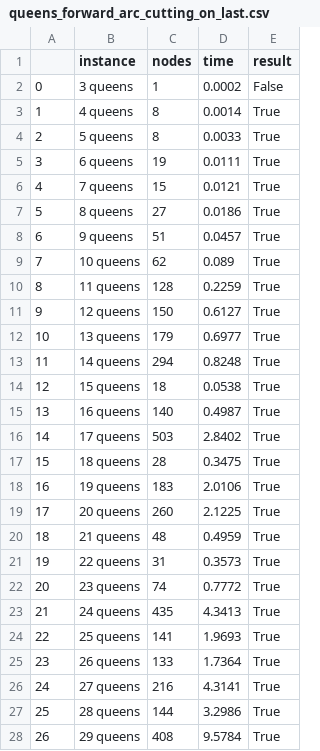
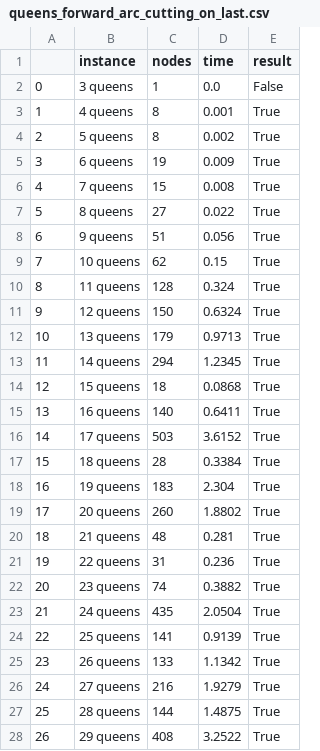
Before and after one commit to alexisbarreaux/projet_PPC, a CSV file: notebooks/queens_results/queens_forward_arc_cutting_on_last.csv, drawn as a sheet; only a part is shown; the diff covers the shown part only.

```diff
--- a/notebooks/queens_results/queens_forward_arc_cutting_on_last.csv
+++ b/notebooks/queens_results/queens_forward_arc_cutting_on_last.csv
@@ -1,28 +1,28 @@
 ;instance;nodes;time;result
-0;3 queens;1;0.0002;False
-1;4 queens;8;0.0014;True
-2;5 queens;8;0.0033;True
-3;6 queens;19;0.0111;True
-4;7 queens;15;0.0121;True
-5;8 queens;27;0.0186;True
-6;9 queens;51;0.0457;True
-7;10 queens;62;0.089;True
-8;11 queens;128;0.2259;True
-9;12 queens;150;0.6127;True
-10;13 queens;179;0.6977;True
-11;14 queens;294;0.8248;True
-12;15 queens;18;0.0538;True
-13;16 queens;140;0.4987;True
-14;17 queens;503;2.8402;True
-15;18 queens;28;0.3475;True
-16;19 queens;183;2.0106;True
-17;20 queens;260;2.1225;True
-18;21 queens;48;0.4959;True
-19;22 queens;31;0.3573;True
-20;23 queens;74;0.7772;True
-21;24 queens;435;4.3413;True
-22;25 queens;141;1.9693;True
-23;26 queens;133;1.7364;True
-24;27 queens;216;4.3141;True
-25;28 queens;144;3.2986;True
-26;29 queens;408;9.5784;True
+0;3 queens;1;0.0;False
+1;4 queens;8;0.001;True
+2;5 queens;8;0.002;True
+3;6 queens;19;0.009;True
+4;7 queens;15;0.008;True
+5;8 queens;27;0.022;True
+6;9 queens;51;0.056;True
+7;10 queens;62;0.15;True
+8;11 queens;128;0.324;True
+9;12 queens;150;0.6324;True
+10;13 queens;179;0.9713;True
+11;14 queens;294;1.2345;True
+12;15 queens;18;0.0868;True
+13;16 queens;140;0.6411;True
+14;17 queens;503;3.6152;True
+15;18 queens;28;0.3384;True
+16;19 queens;183;2.304;True
+17;20 queens;260;1.8802;True
+18;21 queens;48;0.281;True
+19;22 queens;31;0.236;True
+20;23 queens;74;0.3882;True
+21;24 queens;435;2.0504;True
+22;25 queens;141;0.9139;True
+23;26 queens;133;1.1342;True
+24;27 queens;216;1.9279;True
+25;28 queens;144;1.4875;True
+26;29 queens;408;3.2522;True
```
Also changed, not shown: 10 added rows elsewhere in this file, 2 other files.
